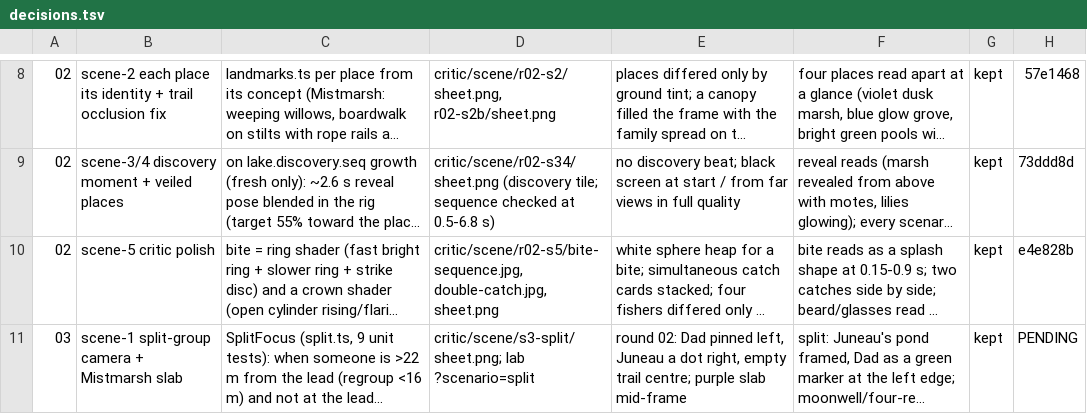
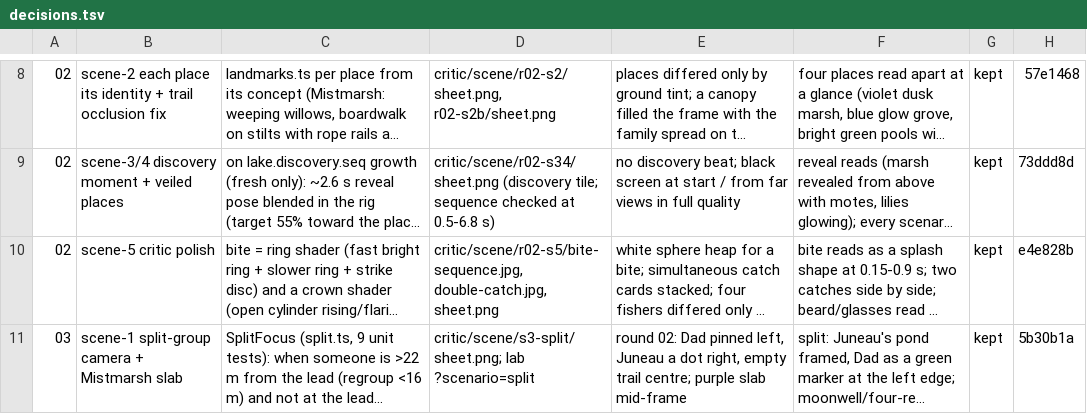
Before and after one commit to open-game-system/bobberbrook, a TSV file: critic/decisions.tsv, drawn as a sheet; only a part is shown, gaps mark what is left out; long unchanged cells end in …; the diff names each change by its address in the sheet, - before the commit and + after, or states it on an @@ line.

```diff
--- a/critic/decisions.tsv
+++ b/critic/decisions.tsv
-H11: PENDING
+H11: 5b30b1a
```
